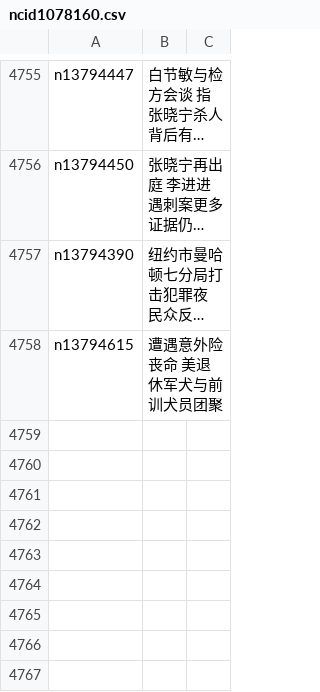
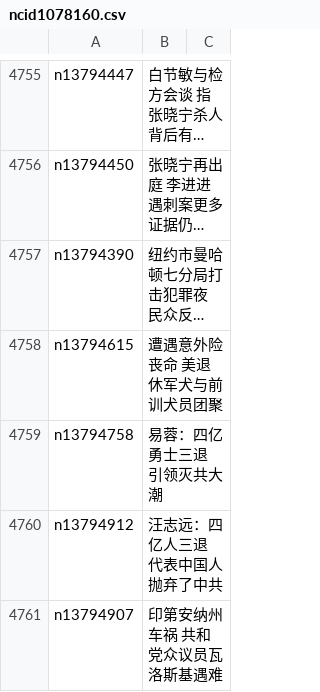
Before and after one commit to easy2view/epoch-news, a CSV file: indexes/ncid1078160.csv, drawn as a sheet; only a part is shown, gaps mark what is left out; long unchanged cells end in …; the diff names each change by its address in the sheet, - before the commit and + after, or states it on an @@ line.

```diff
--- a/indexes/ncid1078160.csv
+++ b/indexes/ncid1078160.csv
+row 4759: n13794758 | 易蓉：四亿勇士三退 引领灭共大潮
+row 4760: n13794912 | 汪志远：四亿人三退 代表中国人抛弃了中共
+row 4761: n13794907 | 印第安纳州车祸 共和党众议员瓦洛斯基遇难
```
Also changed, not shown: indexes/ncid1078159.csv, indexes/ncid1349361.csv, 55 other files.
